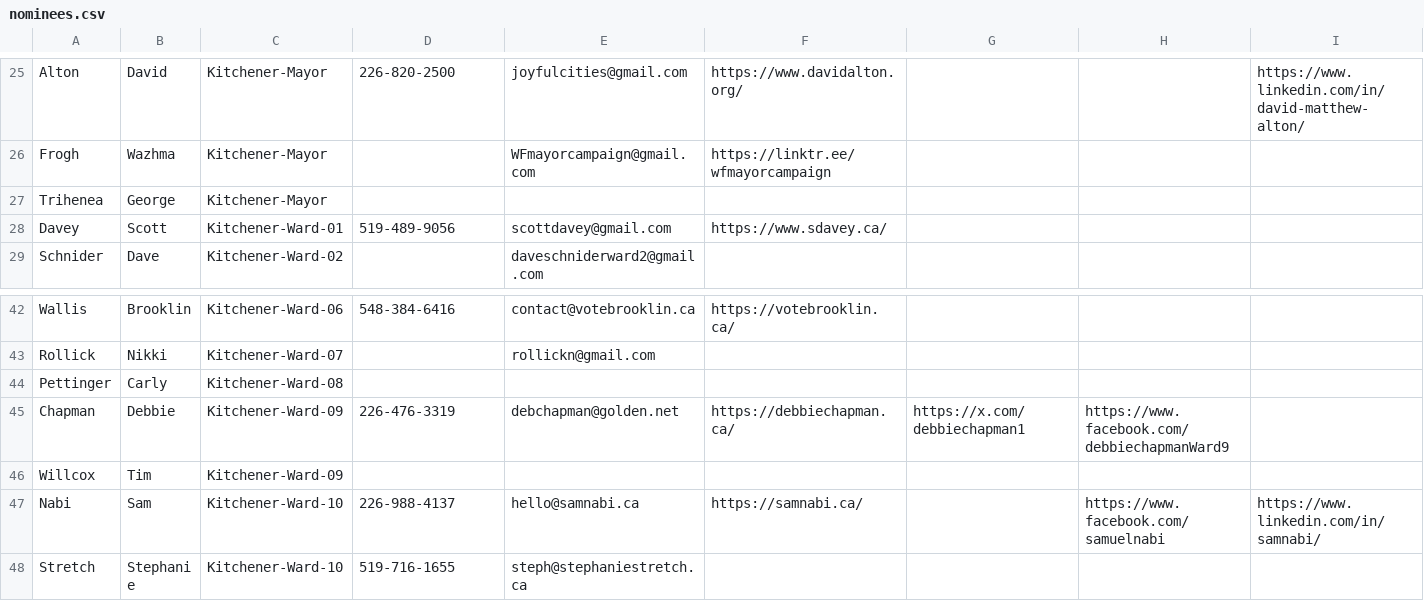
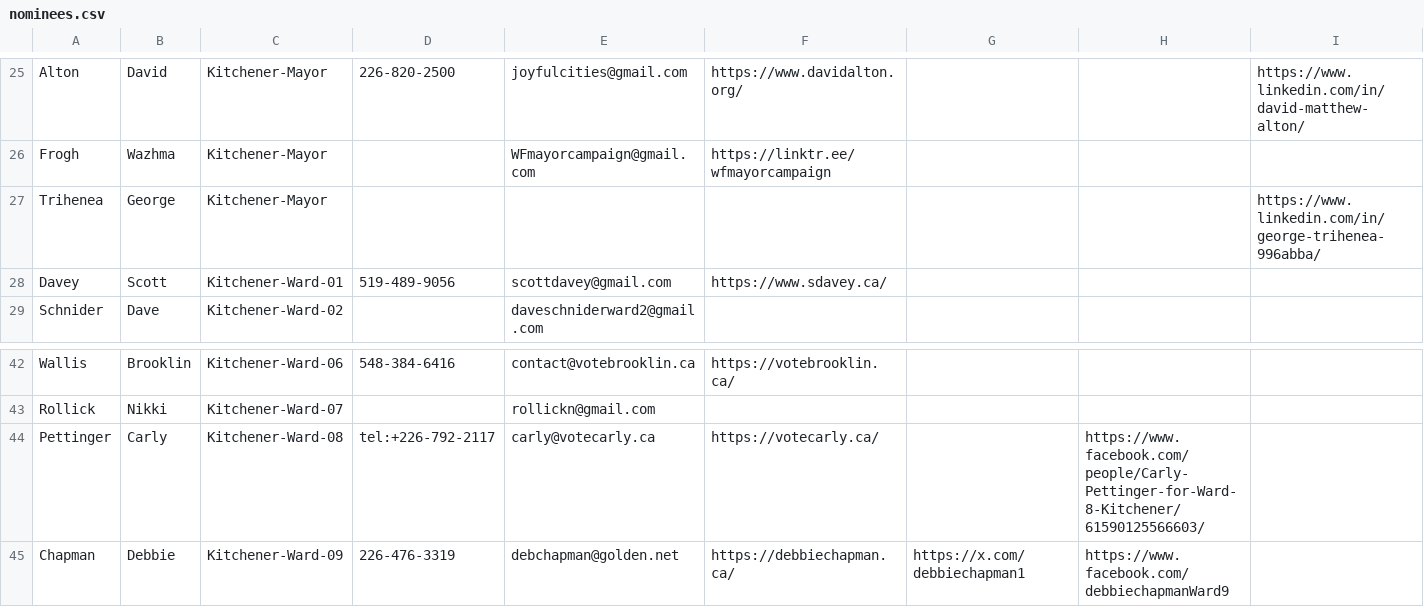
Before and after one commit to CivicTechWR/WRVotesPlaceholder, a CSV file: docs/_data/sync/nominees.csv, drawn as a sheet; only a part is shown, gaps mark what is left out; the shorter side is filled out with more unchanged rows; the diff names each change by its address in the sheet, - before the commit and + after, or states it on an @@ line.

Commit message:
Auto-commit: updated nominees.csv from Google Docs

```diff
--- a/docs/_data/sync/nominees.csv
+++ b/docs/_data/sync/nominees.csv
-I27: (empty)
+I27: https://www.linkedin.com/in/george-trihenea-996abba/
-D44: (empty)
+D44: tel:+226-792-2117
-E44: (empty)
+E44: carly@votecarly.ca
-F44: (empty)
+F44: https://votecarly.ca/
-H44: (empty)
+H44: https://www.facebook.com/people/Carly-Pettinger-for-Ward-8-Kitchener/61590125566603/
```
